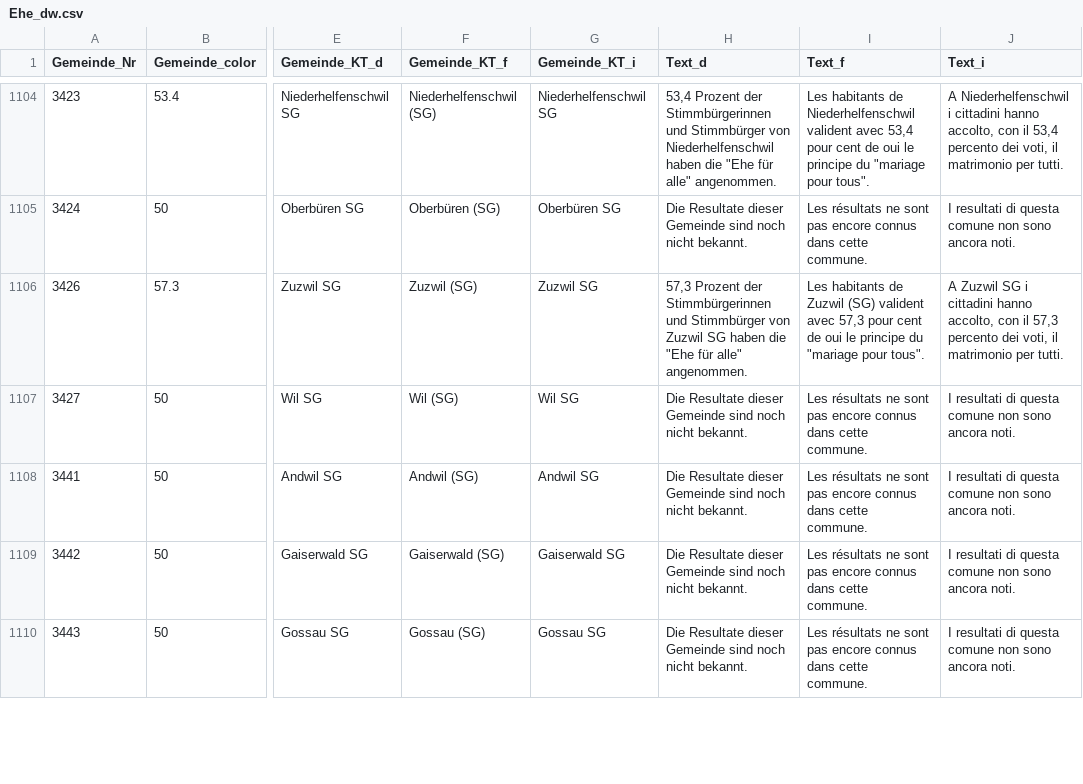
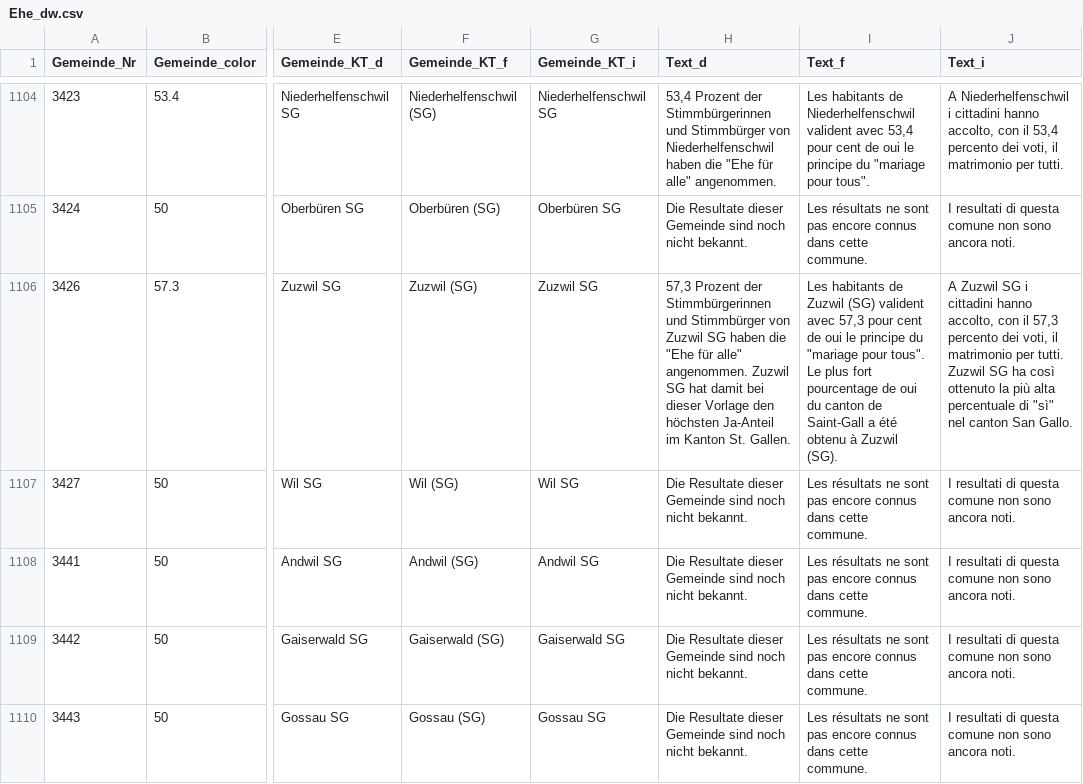
Before and after one commit to awp-finanznachrichten/lena_september2021, a CSV file: Output/Ehe_dw.csv, drawn as a sheet; only a part is shown, gaps mark what is left out; the diff covers the shown part only; the diff names each change by its address in the sheet, - before the commit and + after, or states it on an @@ line.

```diff
--- a/Output/Ehe_dw.csv
+++ b/Output/Ehe_dw.csv
-H1106 (Text_d): …alle" angenommen.
+H1106 (Text_d): …alle" angenommen. Zuzwil SG hat damit bei dieser Vorlage den höchsten Ja-Anteil im Kanton St. Gallen.
-I1106 (Text_f): …pour tous".
+I1106 (Text_f): …pour tous". Le plus fort pourcentage de oui du canton de Saint-Gall a été obtenu à Zuzwil (SG).
-J1106 (Text_i): …per tutti.
+J1106 (Text_i): …per tutti. Zuzwil SG ha così ottenuto la più alta percentuale di "sì" nel canton San Gallo.
```
Also changed, not shown: 36 edited cells elsewhere in this file, Output/Ehe_all_data.csv, Output/Ehe_dw_kantone.csv, 5 other files.
